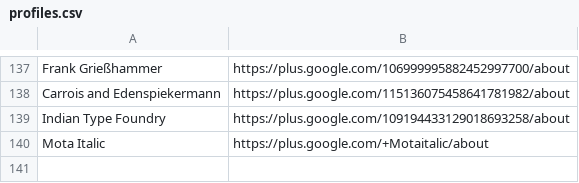
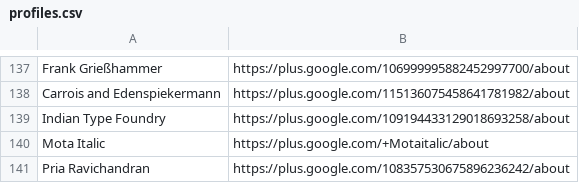
Before and after one commit to googlefonts/googlefontsdirectory-old, a CSV file: designers/profiles.csv, drawn as a sheet; only a part is shown, gaps mark what is left out; the diff names each change by its address in the sheet, - before the commit and + after, or states it on an @@ line.

Commit message:
Adding Pria Ravichandran to profiles.csv

```diff
--- a/designers/profiles.csv
+++ b/designers/profiles.csv
+row 141: Pria Ravichandran | https://plus.google.com/108357530675896236242/about
```
